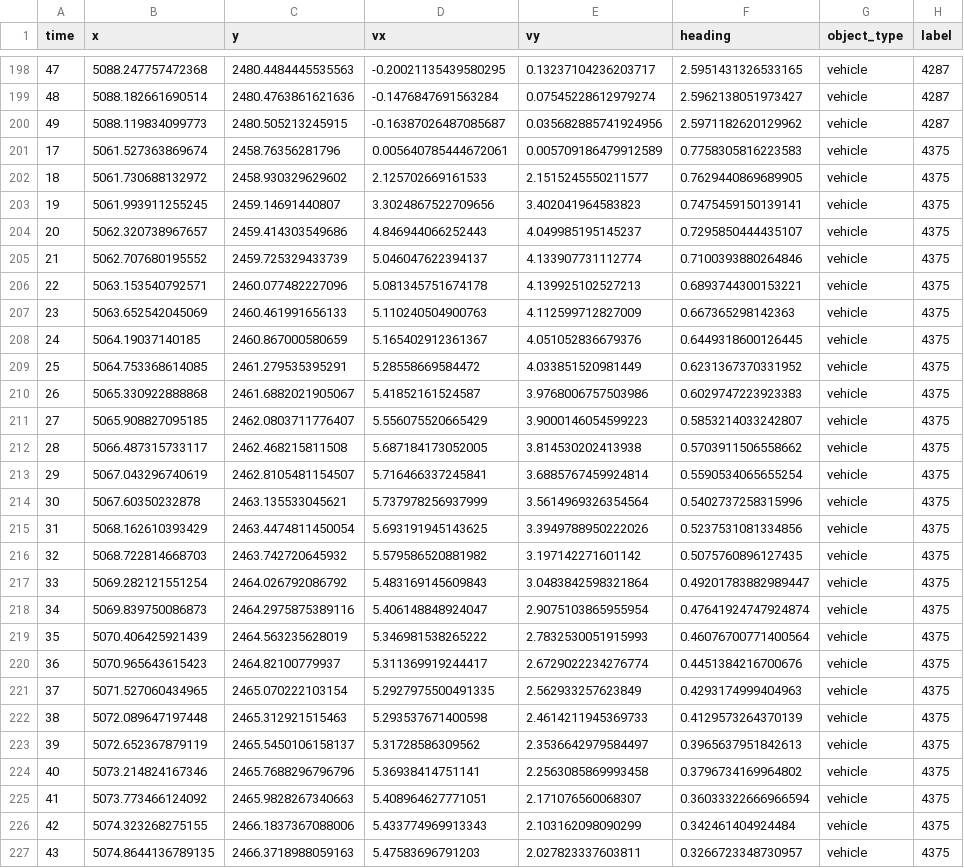
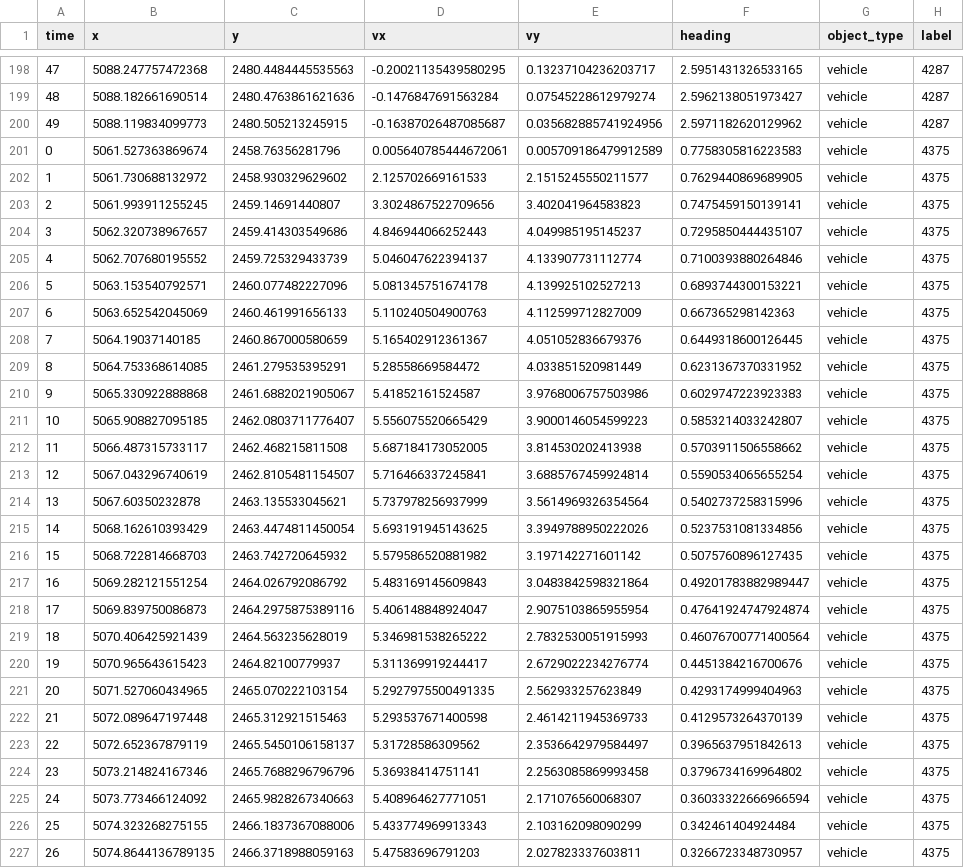
Before and after one commit to alessandrocapialbi/LiDAR_Cluster_Track, a CSV file: trajectories/pitt_trajectories.csv, drawn as a sheet; only a part is shown, gaps mark what is left out; the diff covers the shown part only; the diff names each change by its address in the sheet, - before the commit and + after, or states it on an @@ line.

Commit message:
Remove data inconsistency of data trajectories

```diff
--- a/trajectories/pitt_trajectories.csv
+++ b/trajectories/pitt_trajectories.csv
-A201 (time): 17
+A201 (time): 0
-A202 (time): 18
+A202 (time): 1
-A203 (time): 19
+A203 (time): 2
-A204 (time): 20
+A204 (time): 3
-A205 (time): 21
+A205 (time): 4
-A206 (time): 22
+A206 (time): 5
-A207 (time): 23
+A207 (time): 6
-A208 (time): 24
+A208 (time): 7
-A209 (time): 25
+A209 (time): 8
-A210 (time): 26
+A210 (time): 9
-A211 (time): 27
+A211 (time): 10
-A212 (time): 28
+A212 (time): 11
-A213 (time): 29
+A213 (time): 12
-A214 (time): 30
+A214 (time): 13
-A215 (time): 31
+A215 (time): 14
-A216 (time): 32
+A216 (time): 15
-A217 (time): 33
+A217 (time): 16
-A218 (time): 34
+A218 (time): 17
-A219 (time): 35
+A219 (time): 18
-A220 (time): 36
+A220 (time): 19
-A221 (time): 37
+A221 (time): 20
-A222 (time): 38
+A222 (time): 21
-A223 (time): 39
+A223 (time): 22
-A224 (time): 40
+A224 (time): 23
-A225 (time): 41
+A225 (time): 24
-A226 (time): 42
+A226 (time): 25
-A227 (time): 43
+A227 (time): 26
```
Also changed, not shown: 55 edited cells elsewhere in this file.
